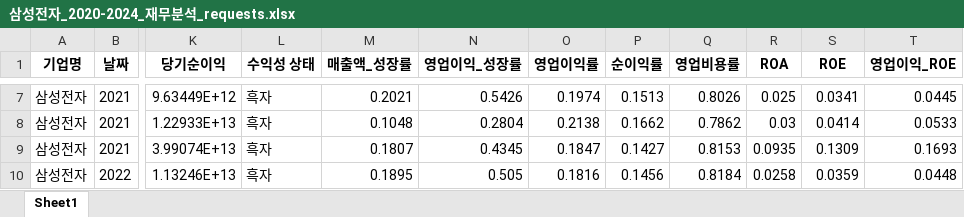
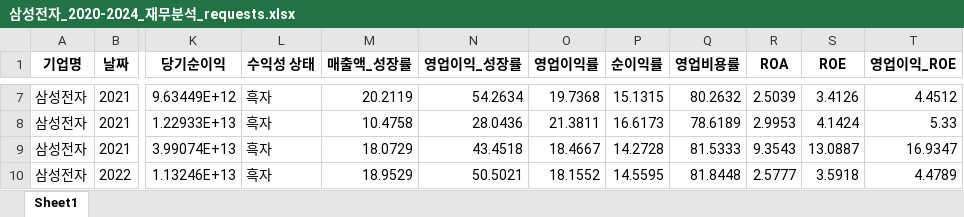
Before and after one commit to BearCat0812/Automatic-Analysis, an Excel workbook: 삼성전자_2020-2024_재무분석_requests.xlsx, sheet Sheet1, drawn as a sheet; only a part is shown, gaps mark what is left out; values as stored, in another font and other column widths than the file's, no borders; the diff covers the shown part only; the diff names each change by its address in the sheet, - before the commit and + after, or states it on an @@ line.

```diff
--- a/삼성전자_2020-2024_재무분석_requests.xlsx (sheet Sheet1)
+++ b/삼성전자_2020-2024_재무분석_requests.xlsx (sheet Sheet1)
-M7 (매출액_성장률): 0.2021
+M7 (매출액_성장률): 20.2119
-N7 (영업이익_성장률): 0.5426
+N7 (영업이익_성장률): 54.2634
-O7 (영업이익률): 0.1974
+O7 (영업이익률): 19.7368
-P7 (순이익률): 0.1513
+P7 (순이익률): 15.1315
-Q7 (영업비용률): 0.8026
+Q7 (영업비용률): 80.2632
-R7 (ROA): 0.025
+R7 (ROA): 2.5039
-S7 (ROE): 0.0341
+S7 (ROE): 3.4126
-T7 (영업이익_ROE): 0.0445
+T7 (영업이익_ROE): 4.4512
-M8 (매출액_성장률): 0.1048
+M8 (매출액_성장률): 10.4758
-N8 (영업이익_성장률): 0.2804
+N8 (영업이익_성장률): 28.0436
-O8 (영업이익률): 0.2138
+O8 (영업이익률): 21.3811
-P8 (순이익률): 0.1662
+P8 (순이익률): 16.6173
-Q8 (영업비용률): 0.7862
+Q8 (영업비용률): 78.6189
-R8 (ROA): 0.03
+R8 (ROA): 2.9953
-S8 (ROE): 0.0414
+S8 (ROE): 4.1424
-T8 (영업이익_ROE): 0.0533
+T8 (영업이익_ROE): 5.33
-M9 (매출액_성장률): 0.1807
+M9 (매출액_성장률): 18.0729
-N9 (영업이익_성장률): 0.4345
+N9 (영업이익_성장률): 43.4518
-O9 (영업이익률): 0.1847
+O9 (영업이익률): 18.4667
-P9 (순이익률): 0.1427
+P9 (순이익률): 14.2728
-Q9 (영업비용률): 0.8153
+Q9 (영업비용률): 81.5333
-R9 (ROA): 0.0935
+R9 (ROA): 9.3543
-S9 (ROE): 0.1309
+S9 (ROE): 13.0887
-T9 (영업이익_ROE): 0.1693
+T9 (영업이익_ROE): 16.9347
-M10 (매출액_성장률): 0.1895
+M10 (매출액_성장률): 18.9529
-N10 (영업이익_성장률): 0.505
+N10 (영업이익_성장률): 50.5021
-O10 (영업이익률): 0.1816
+O10 (영업이익률): 18.1552
-P10 (순이익률): 0.1456
+P10 (순이익률): 14.5595
-Q10 (영업비용률): 0.8184
+Q10 (영업비용률): 81.8448
-R10 (ROA): 0.0258
+R10 (ROA): 2.5777
-S10 (ROE): 0.0359
+S10 (ROE): 3.5918
-T10 (영업이익_ROE): 0.0448
+T10 (영업이익_ROE): 4.4789
```
Also changed, not shown: 400 edited cells elsewhere in this sheet, 1 other file.
